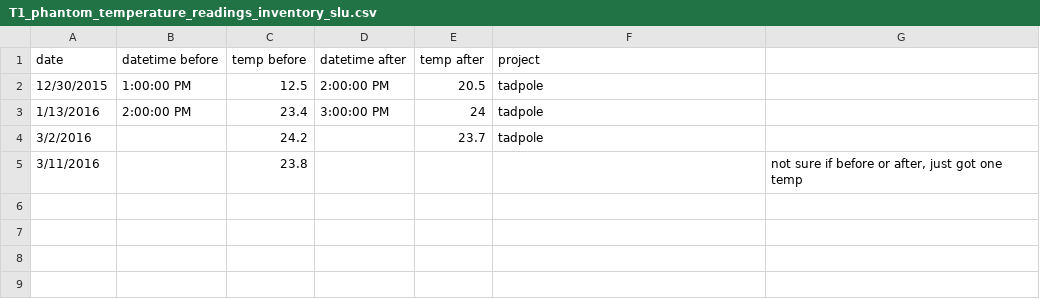
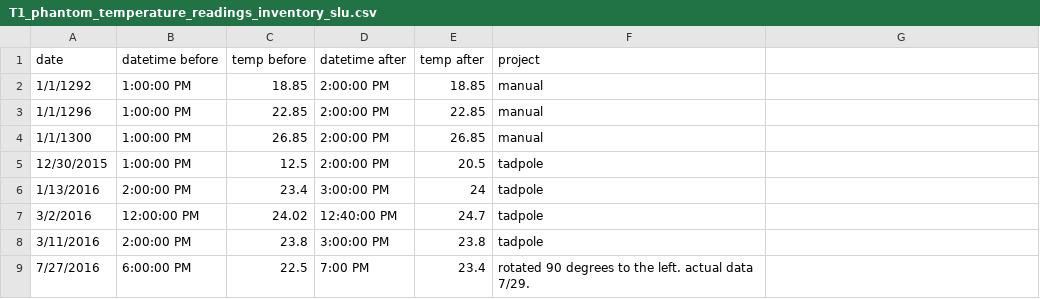
Before and after one commit to mrjeffstevenson3/mmimproc, a CSV file: data/T1_phantom_temperature_readings_inventory_slu.csv, drawn as a sheet; addresses are those after the commit; the diff names each change by its address in the sheet, - before the commit and + after, or states it on an @@ line.

Commit message:
corrected ProvenanceContext() and updated slu temp .csv

```diff
--- a/data/T1_phantom_temperature_readings_inventory_slu.csv
+++ b/data/T1_phantom_temperature_readings_inventory_slu.csv
+row 2: 1/1/1292 | 1:00:00 PM | 18.85 | 2:00:00 PM | 18.85 | manual
+row 3: 1/1/1296 | 1:00:00 PM | 22.85 | 2:00:00 PM | 22.85 | manual
+row 4: 1/1/1300 | 1:00:00 PM | 26.85 | 2:00:00 PM | 26.85 | manual
-B7 (datetime before): (empty)
+B7 (datetime before): 12:00:00 PM
-C7 (temp before): 24.2
+C7 (temp before): 24.02
-D7 (datetime after): (empty)
+D7 (datetime after): 12:40:00 PM
-E7 (temp after): 23.7
+E7 (temp after): 24.7
-B8 (datetime before): (empty)
+B8 (datetime before): 2:00:00 PM
-D8 (datetime after): (empty)
+D8 (datetime after): 3:00:00 PM
-E8 (temp after): (empty)
+E8 (temp after): 23.8
-F8 (project): (empty)
+F8 (project): tadpole
-G8: not sure if before or after, just got one temp
+G8: (empty)
+row 9: 7/27/2016 | 6:00:00 PM | 22.5 | 7:00 PM | 23.4 | rotated 90 degrees to the left. actual data 7/29.
```
Also changed, not shown: 13 other files.
